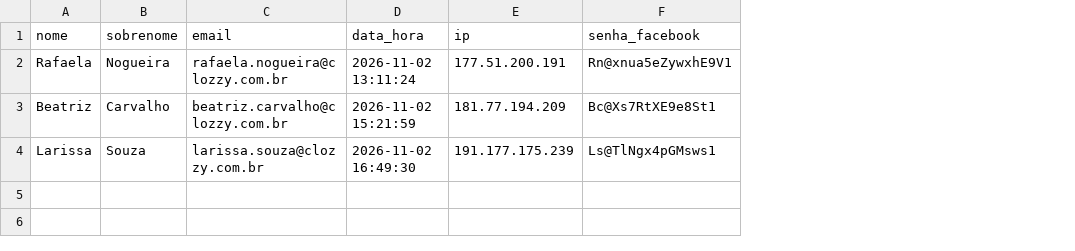
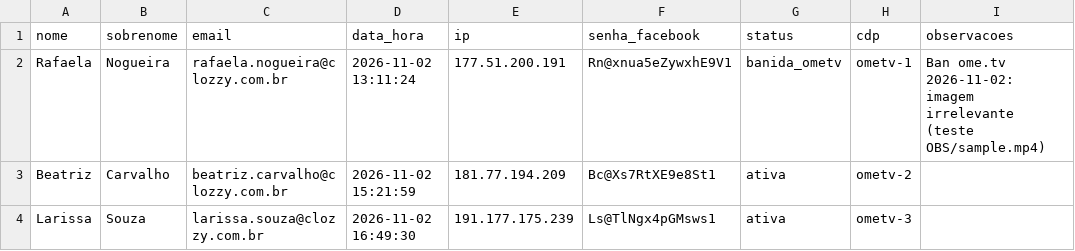
Before and after one commit to laerciogermano/workstation, a CSV file: OV/contas.csv, drawn as a sheet; the diff names each change by its address in the sheet, - before the commit and + after, or states it on an @@ line.

```diff
--- a/OV/contas.csv
+++ b/OV/contas.csv
+column G (status), rows 2-4: banida_ometv | ativa | ativa
+column H (cdp), rows 2-4: ometv-1 | ometv-2 | ometv-3
+column I (observacoes), row 2: Ban ome.tv 2026-11-02: imagem irrelevante (teste OBS/sample.mp4)
```
Also changed, not shown: 1 other file.
